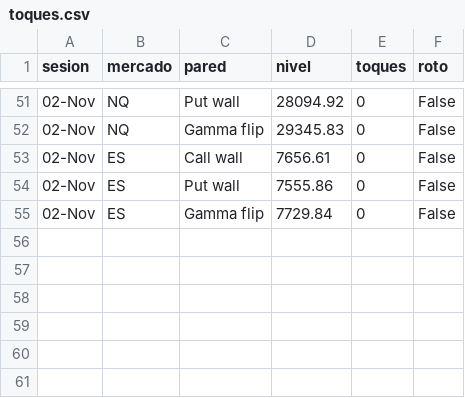
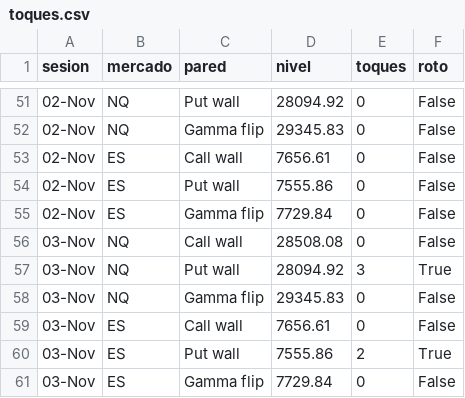
Before and after one commit to gagoernesto6-byte/centro-trading, a CSV file: datos/gex/toques.csv, drawn as a sheet; only a part is shown, gaps mark what is left out; the diff names each change by its address in the sheet, - before the commit and + after, or states it on an @@ line.

```diff
--- a/datos/gex/toques.csv
+++ b/datos/gex/toques.csv
+row 56: 03-Nov | NQ | Call wall | 28508.08 | 0 | False
+row 57: 03-Nov | NQ | Put wall | 28094.92 | 3 | True
+row 58: 03-Nov | NQ | Gamma flip | 29345.83 | 0 | False
+row 59: 03-Nov | ES | Call wall | 7656.61 | 0 | False
+row 60: 03-Nov | ES | Put wall | 7555.86 | 2 | True
+row 61: 03-Nov | ES | Gamma flip | 7729.84 | 0 | False
```
Also changed, not shown: 4 other files.
